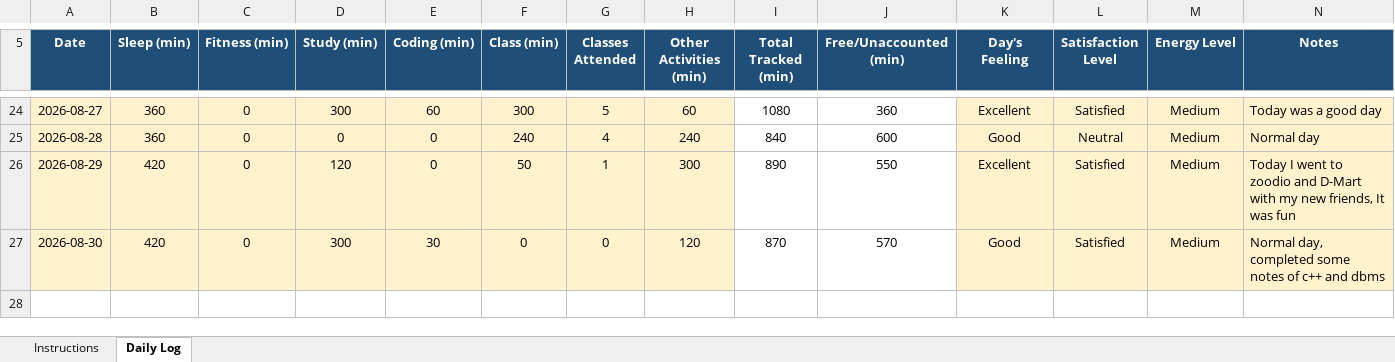
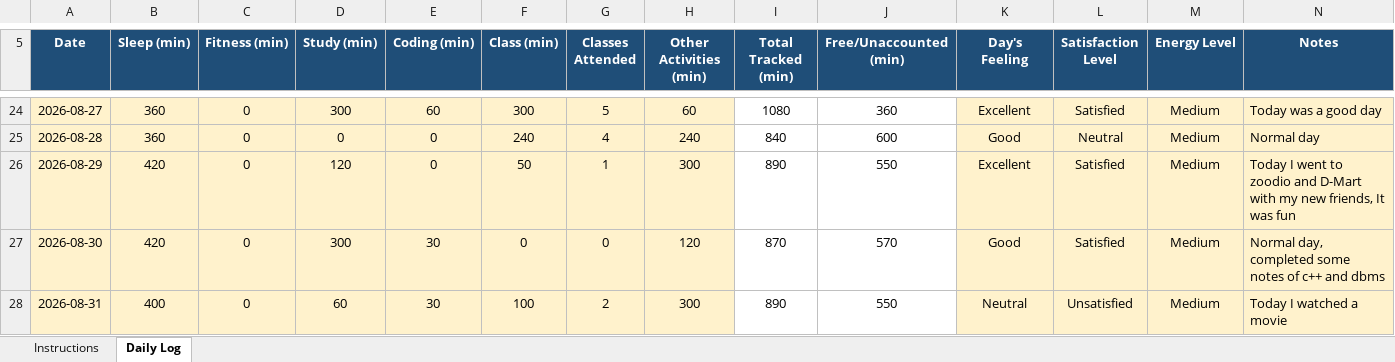
Before and after one commit to Aman911kumar/MY-DATA-CAP776-12600821, an Excel workbook: my_daily_data.xlsx, sheet Daily Log, drawn as a sheet; only a part is shown, gaps mark what is left out; values as stored, in another font and other column widths than the file's, no borders; conditional formats not drawn; the diff names each change by its address in the sheet, - before the commit and + after, or states it on an @@ line.

Commit message:
22th day

```diff
--- a/my_daily_data.xlsx (sheet Daily Log)
+++ b/my_daily_data.xlsx (sheet Daily Log)
+row 28: 2026-08-31 | 400 | 0 | 60 | 30 | 100 | 2 | 300 | 890 | 550 | Neutral | Unsatisfied | Medium | Today I watched a movie
```
